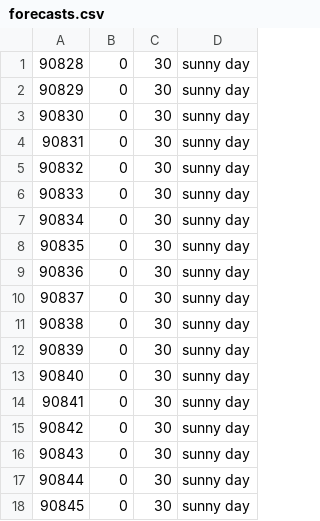
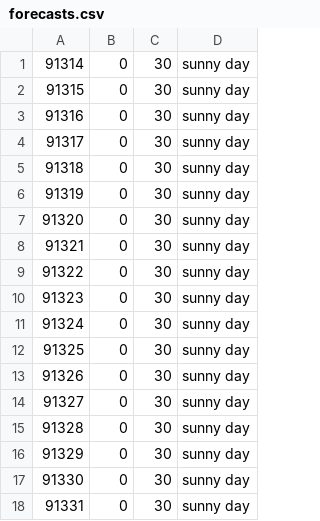
Before and after one commit to AlexBlackNn/sre-mts, a CSV file: HT/locust/src/repository/forecasts.csv, drawn as a sheet.

Commit message:
create deletion test data at higload tests stop

```diff
--- a/HT/locust/src/repository/forecasts.csv
+++ b/HT/locust/src/repository/forecasts.csv
@@ -1,18 +1,18 @@
-90828,0,30,sunny day
-90829,0,30,sunny day
-90830,0,30,sunny day
-90831,0,30,sunny day
-90832,0,30,sunny day
-90833,0,30,sunny day
-90834,0,30,sunny day
-90835,0,30,sunny day
-90836,0,30,sunny day
-90837,0,30,sunny day
-90838,0,30,sunny day
-90839,0,30,sunny day
-90840,0,30,sunny day
-90841,0,30,sunny day
-90842,0,30,sunny day
-90843,0,30,sunny day
-90844,0,30,sunny day
-90845,0,30,sunny day
+91314,0,30,sunny day
+91315,0,30,sunny day
+91316,0,30,sunny day
+91317,0,30,sunny day
+91318,0,30,sunny day
+91319,0,30,sunny day
+91320,0,30,sunny day
+91321,0,30,sunny day
+91322,0,30,sunny day
+91323,0,30,sunny day
+91324,0,30,sunny day
+91325,0,30,sunny day
+91326,0,30,sunny day
+91327,0,30,sunny day
+91328,0,30,sunny day
+91329,0,30,sunny day
+91330,0,30,sunny day
+91331,0,30,sunny day
```
Also changed, not shown: HT/locust/src/service/forecasts.csv, forecasts.csv, 4 other files.
